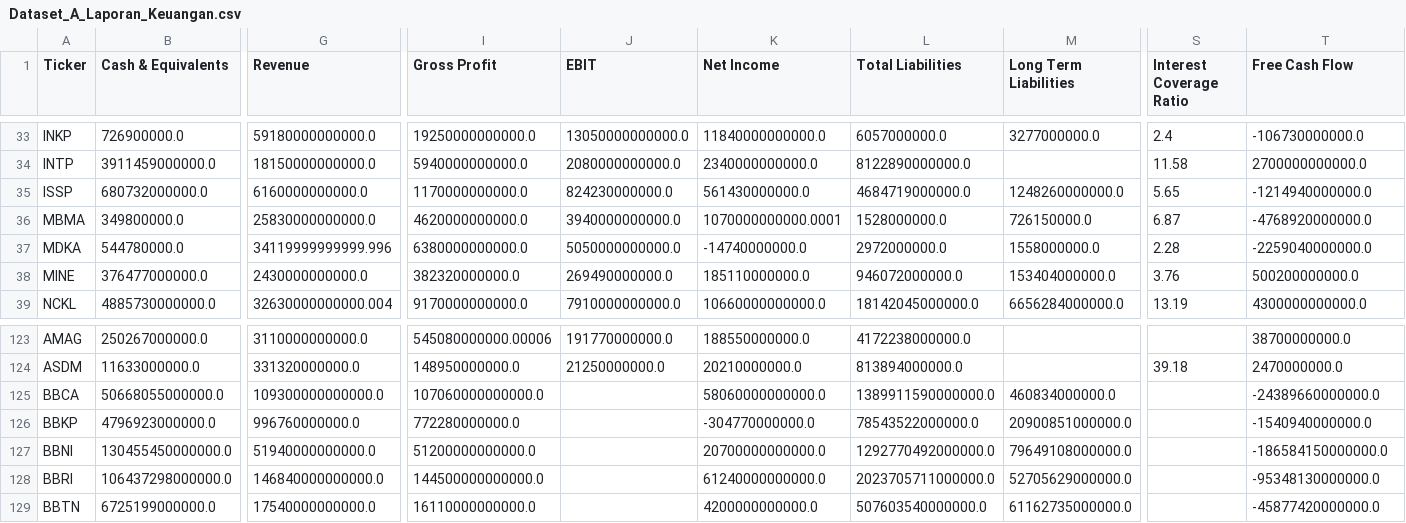
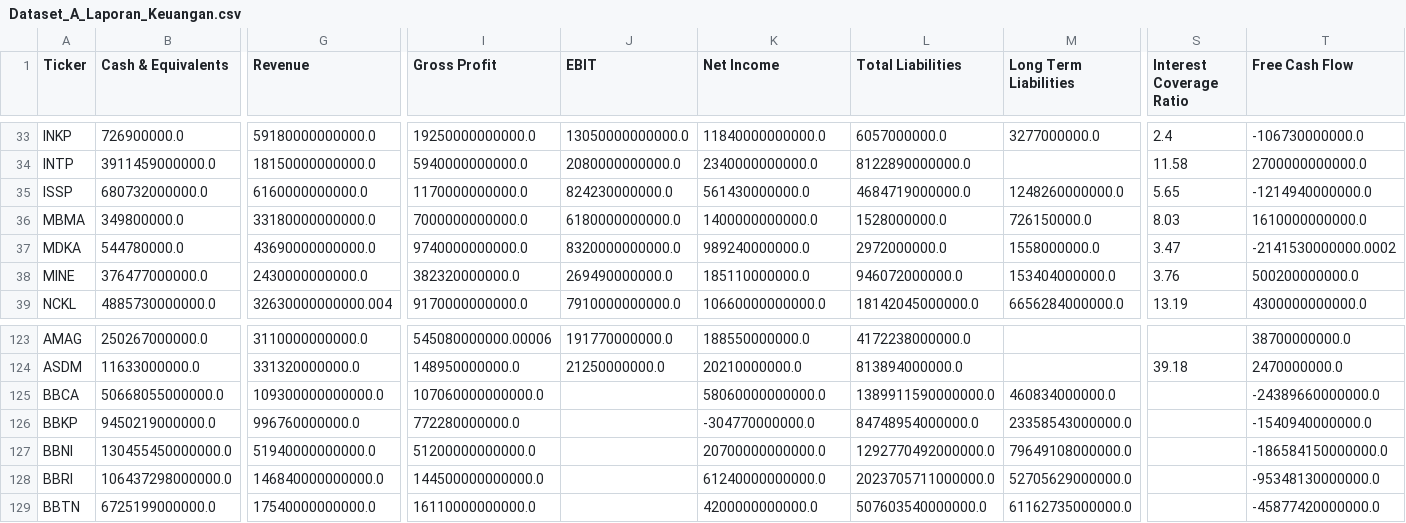
Before and after one commit to dodoreminica/pressure-monitor, a CSV file: Dataset_A_Laporan_Keuangan.csv, drawn as a sheet; only a part is shown, gaps mark what is left out; the diff covers the shown part only; the diff names each change by its address in the sheet, - before the commit and + after, or states it on an @@ line.

```diff
--- a/Dataset_A_Laporan_Keuangan.csv
+++ b/Dataset_A_Laporan_Keuangan.csv
-G36 (Revenue): 25830000000000.0
+G36 (Revenue): 33180000000000.0
-I36 (Gross Profit): 4620000000000.0
+I36 (Gross Profit): 7000000000000.0
-J36 (EBIT): 3940000000000.0
+J36 (EBIT): 6180000000000.0
-K36 (Net Income): 1070000000000.0001
+K36 (Net Income): 1400000000000.0
-S36 (Interest Coverage Ratio): 6.87
+S36 (Interest Coverage Ratio): 8.03
-T36 (Free Cash Flow): -4768920000000.0
+T36 (Free Cash Flow): 1610000000000.0
-G37 (Revenue): 34119999999999.996
+G37 (Revenue): 43690000000000.0
-I37 (Gross Profit): 6380000000000.0
+I37 (Gross Profit): 9740000000000.0
-J37 (EBIT): 5050000000000.0
+J37 (EBIT): 8320000000000.0
-K37 (Net Income): -14740000000.0
+K37 (Net Income): 989240000000.0
-S37 (Interest Coverage Ratio): 2.28
+S37 (Interest Coverage Ratio): 3.47
-T37 (Free Cash Flow): -2259040000000.0
+T37 (Free Cash Flow): -2141530000000.0002
-B126 (Cash & Equivalents): 4796923000000.0
+B126 (Cash & Equivalents): 9450219000000.0
-L126 (Total Liabilities): 78543522000000.0
+L126 (Total Liabilities): 84748954000000.0
-M126 (Long Term Liabilities): 20900851000000.0
+M126 (Long Term Liabilities): 23358543000000.0
```
Also changed, not shown: 4 edited cells elsewhere in this file, Dataset_B_Harga_Wajar.csv, Dataset_C_Risk_Scoring.csv, 2 other files.
